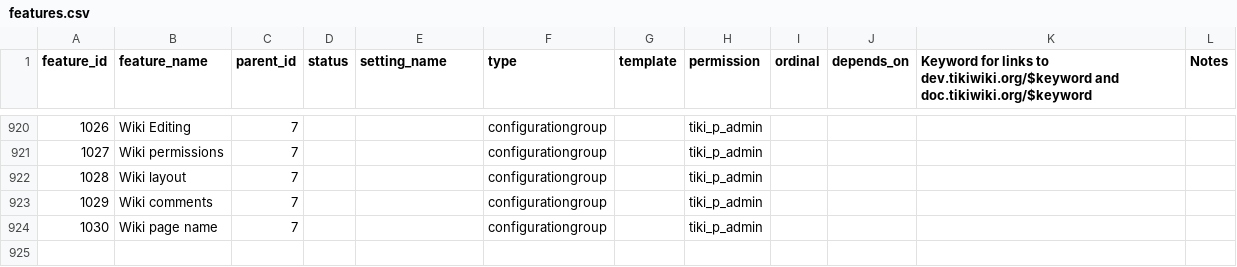
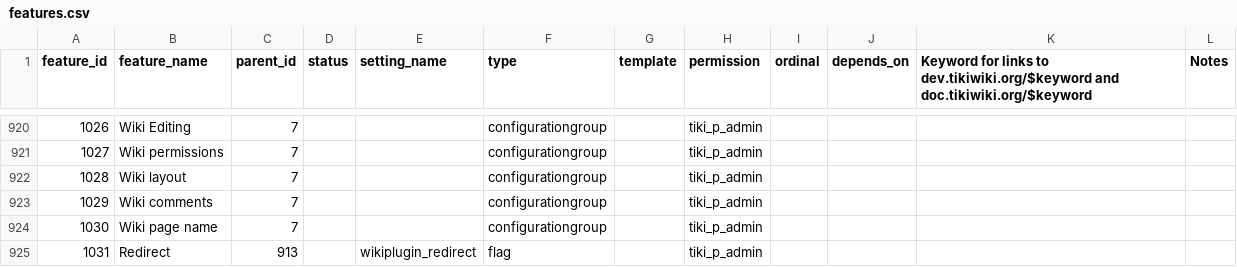
Before and after one commit to marclaporte/tiki, a CSV file: db/features.csv, drawn as a sheet; only a part is shown, gaps mark what is left out; the diff names each change by its address in the sheet, - before the commit and + after, or states it on an @@ line.

Commit message:
[NEW] Plugin validation
git-svn-id: file:///var/local/code.tiki.org/tikisvn/trunk@14566 b456876b-0849-0410-b77d-98878d47e9d5

```diff
--- a/db/features.csv
+++ b/db/features.csv
+row 925: 1031 | Redirect | 913 |  | wikiplugin_redirect | flag |  | tiki_p_admin
```
Also changed, not shown: 4 other files.
